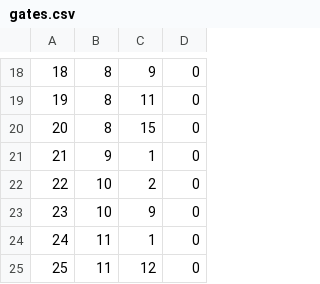
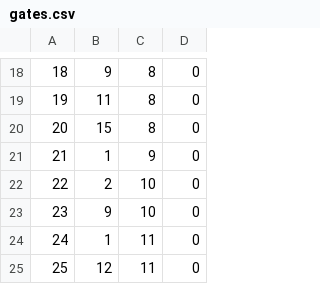
Before and after one commit to jochembruins/Chips-Circuits, a CSV file: gates.csv, drawn as a sheet; only a part is shown, gaps mark what is left out; the diff covers the shown part only.

```diff
--- a/gates.csv
+++ b/gates.csv
@@ -18,8 +18,8 @@
-18;8;9;0
-19;8;11;0
-20;8;15;0
-21;9;1;0
-22;10;2;0
-23;10;9;0
-24;11;1;0
-25;11;12;0
+18;9;8;0
+19;11;8;0
+20;15;8;0
+21;1;9;0
+22;2;10;0
+23;9;10;0
+24;1;11;0
+25;12;11;0
```
Also changed, not shown: 32 edited cells elsewhere in this file.
